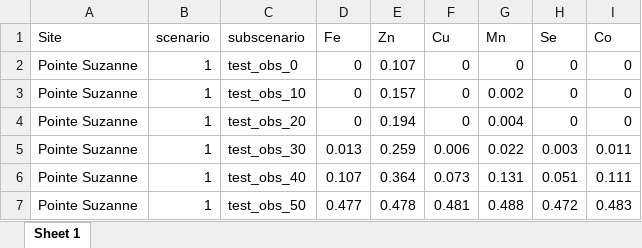
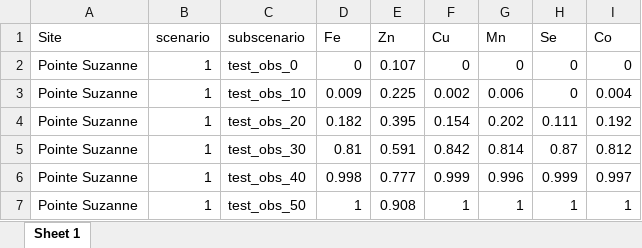
Before and after one commit to Lola-san/Agazella.modelling.Ker, an Excel workbook: output/sites/test_differences_nut_all_scenarios_Pointe Suzanne.xlsx, sheet Sheet 1, drawn as a sheet; only a part is shown; values as stored, in another font and other column widths than the file's, no borders; the diff covers the shown part only; the diff names each change by its address in the sheet, - before the commit and + after, or states it on an @@ line.

```diff
--- a/output/sites/test_differences_nut_all_scenarios_Pointe Suzanne.xlsx (sheet Sheet 1)
+++ b/output/sites/test_differences_nut_all_scenarios_Pointe Suzanne.xlsx (sheet Sheet 1)
-D3 (Fe): 0
+D3 (Fe): 0.009
-E3 (Zn): 0.157
+E3 (Zn): 0.225
-F3 (Cu): 0
+F3 (Cu): 0.002
-G3 (Mn): 0.002
+G3 (Mn): 0.006
-I3 (Co): 0
+I3 (Co): 0.004
-D4 (Fe): 0
+D4 (Fe): 0.182
-E4 (Zn): 0.194
+E4 (Zn): 0.395
-F4 (Cu): 0
+F4 (Cu): 0.154
-G4 (Mn): 0.004
+G4 (Mn): 0.202
-H4 (Se): 0
+H4 (Se): 0.111
-I4 (Co): 0
+I4 (Co): 0.192
-D5 (Fe): 0.013
+D5 (Fe): 0.81
-E5 (Zn): 0.259
+E5 (Zn): 0.591
-F5 (Cu): 0.006
+F5 (Cu): 0.842
-G5 (Mn): 0.022
+G5 (Mn): 0.814
-H5 (Se): 0.003
+H5 (Se): 0.87
-I5 (Co): 0.011
+I5 (Co): 0.812
-D6 (Fe): 0.107
+D6 (Fe): 0.998
-E6 (Zn): 0.364
+E6 (Zn): 0.777
-F6 (Cu): 0.073
+F6 (Cu): 0.999
-G6 (Mn): 0.131
+G6 (Mn): 0.996
-H6 (Se): 0.051
+H6 (Se): 0.999
-I6 (Co): 0.111
+I6 (Co): 0.997
-D7 (Fe): 0.477
+D7 (Fe): 1
-E7 (Zn): 0.478
+E7 (Zn): 0.908
-F7 (Cu): 0.481
+F7 (Cu): 1
-G7 (Mn): 0.488
+G7 (Mn): 1
-H7 (Se): 0.472
+H7 (Se): 1
-I7 (Co): 0.483
+I7 (Co): 1
```
Also changed, not shown: 86 edited cells elsewhere in this sheet, output/sites/clustering with all nutrients/Mann_Whitney_test_clust_all_nut_compo_sites.xlsx, output/sites/clustering with all nutrients/clust_all_nut_compo_sites.xlsx, 28 other files.
